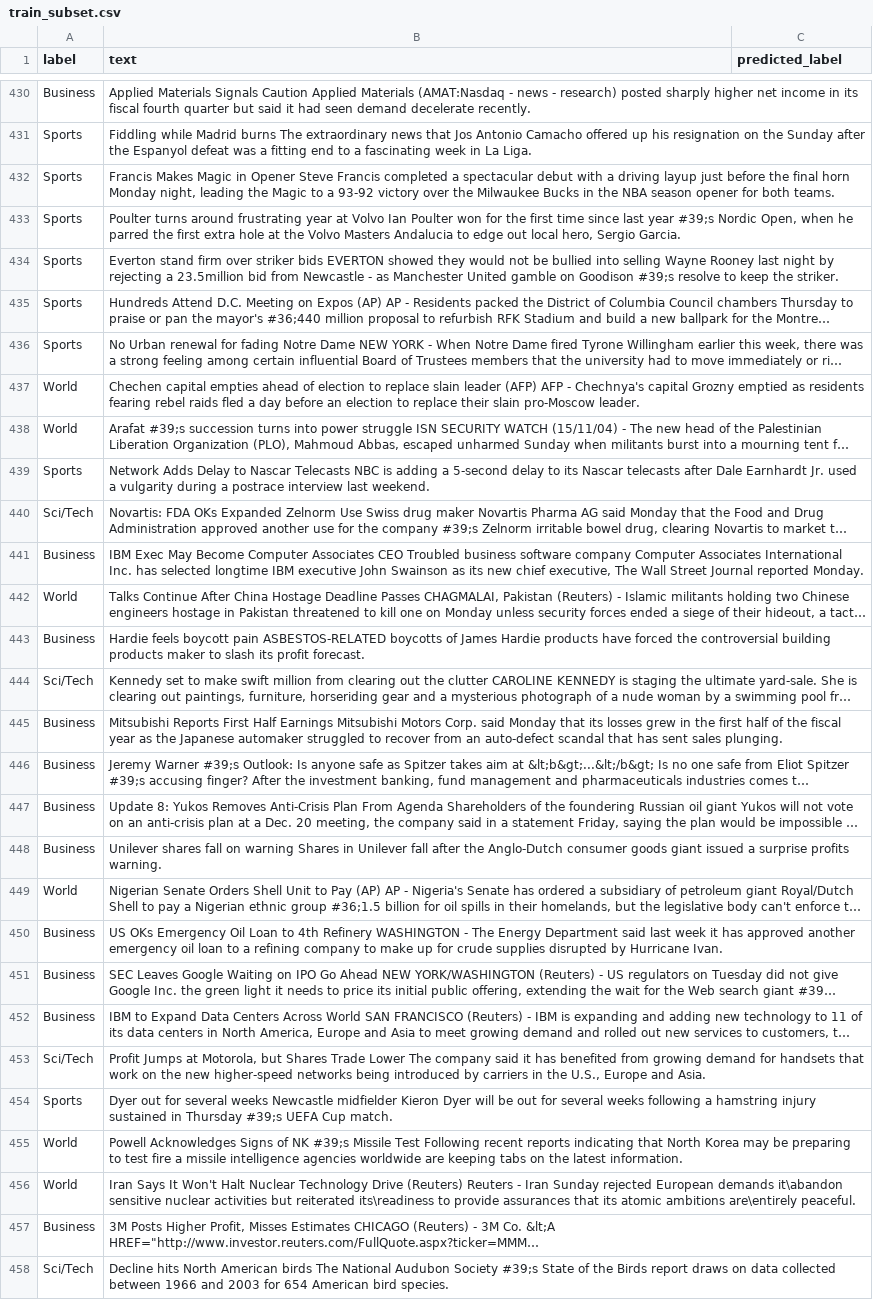
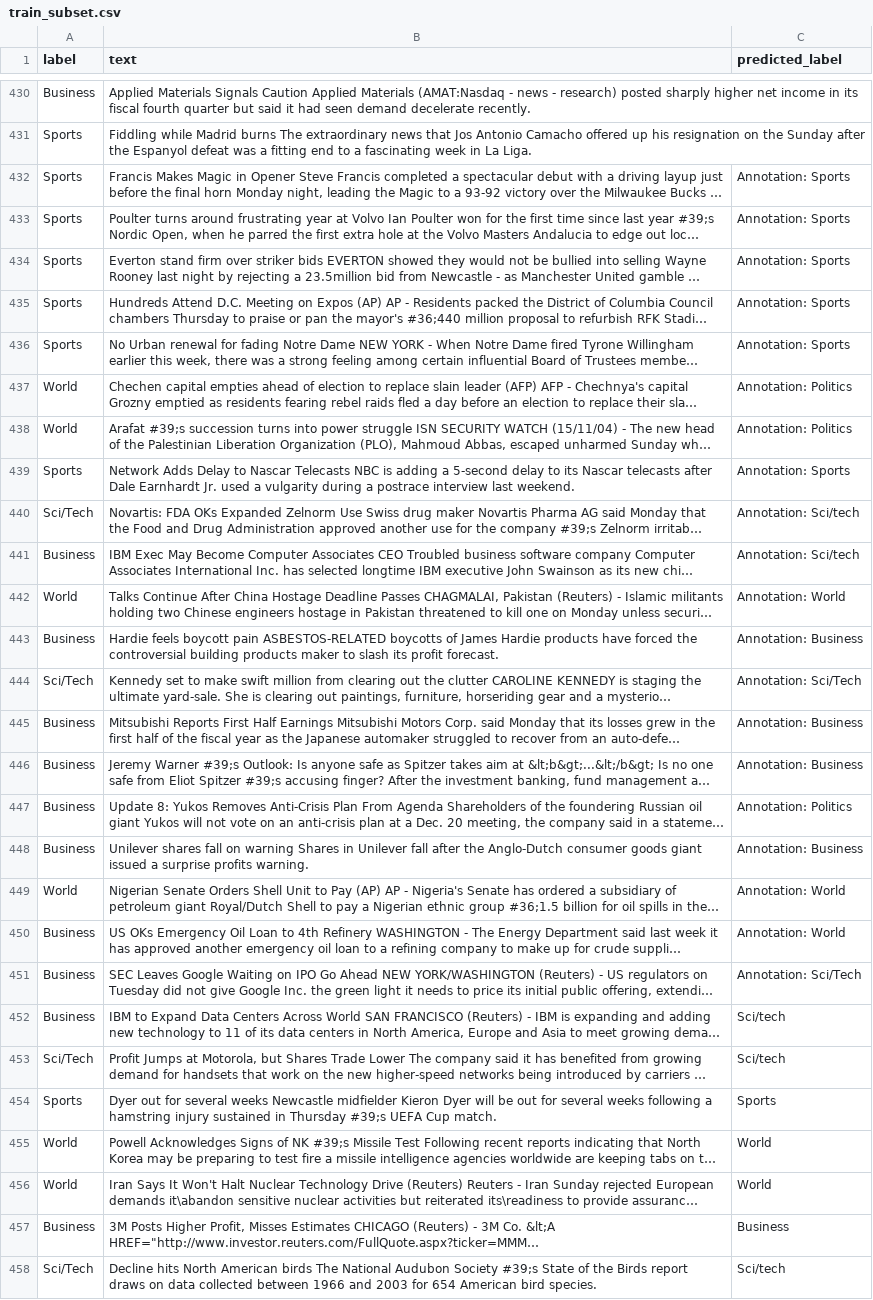
Before and after one commit to julitw/AnoTe-api, a CSV file: uploads/train_subset.csv, drawn as a sheet; only a part is shown, gaps mark what is left out; long unchanged cells end in …; the diff covers the shown part only; the diff names each change by its address in the sheet, - before the commit and + after, or states it on an @@ line.

```diff
--- a/uploads/train_subset.csv
+++ b/uploads/train_subset.csv
-C432:C436 (predicted_label): (empty)
+C432:C436 (predicted_label): Annotation: Sports
-C437:C438 (predicted_label): (empty)
+C437:C438 (predicted_label): Annotation: Politics
-C439 (predicted_label): (empty)
+C439 (predicted_label): Annotation: Sports
-C440:C441 (predicted_label): (empty)
+C440:C441 (predicted_label): Annotation: Sci/tech
-C442 (predicted_label): (empty)
+C442 (predicted_label): Annotation: World
-C443 (predicted_label): (empty)
+C443 (predicted_label): Annotation: Business
-C444 (predicted_label): (empty)
+C444 (predicted_label): Annotation: Sci/Tech
-C445:C446 (predicted_label): (empty)
+C445:C446 (predicted_label): Annotation: Business
-C447 (predicted_label): (empty)
+C447 (predicted_label): Annotation: Politics
-C448 (predicted_label): (empty)
+C448 (predicted_label): Annotation: Business
-C449:C450 (predicted_label): (empty)
+C449:C450 (predicted_label): Annotation: World
-C451 (predicted_label): (empty)
+C451 (predicted_label): Annotation: Sci/Tech
-C452:C453 (predicted_label): (empty)
+C452:C453 (predicted_label): Sci/tech
-C454 (predicted_label): (empty)
+C454 (predicted_label): Sports
-C455:C456 (predicted_label): (empty)
+C455:C456 (predicted_label): World
-C457 (predicted_label): (empty)
+C457 (predicted_label): Business
-C458 (predicted_label): (empty)
+C458 (predicted_label): Sci/tech
```
Also changed, not shown: 73 edited cells elsewhere in this file, 2 other files.
